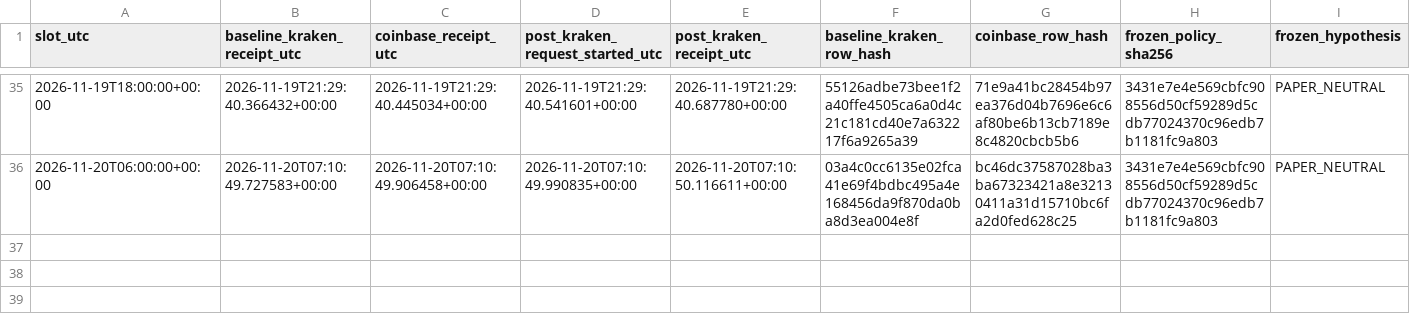
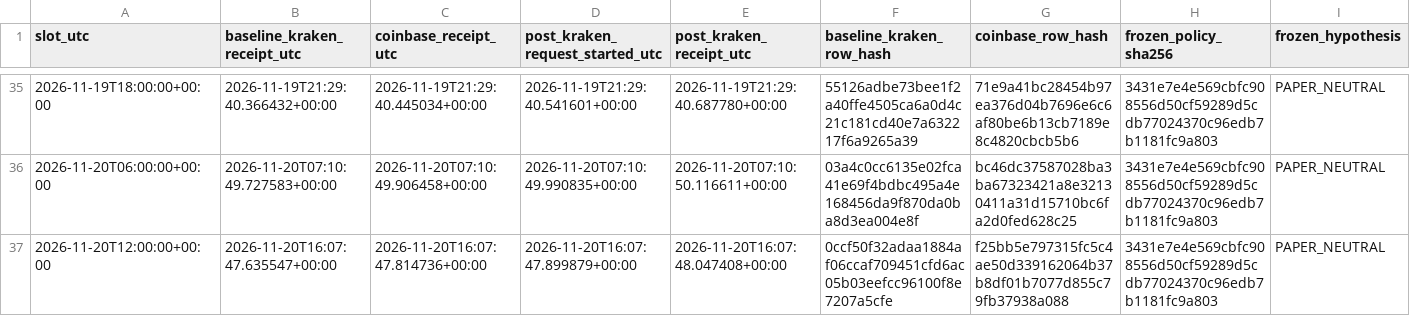
Before and after one commit to aussiekarl-gif/BTC_Composite, a CSV file: data/research_forward_validation/kraken_post_signal_quotes_forward.csv, drawn as a sheet; only a part is shown, gaps mark what is left out; rows hold the shown columns only; the diff names each change by its address in the sheet, - before the commit and + after, or states it on an @@ line.

```diff
--- a/data/research_forward_validation/kraken_post_signal_quotes_forward.csv
+++ b/data/research_forward_validation/kraken_post_signal_quotes_forward.csv
+row 37: 2026-11-20T12:00:00+00:00 | 2026-11-20T16:07:47.635547+00:00 | 2026-11-20T16:07:47.814736+00:00 | 2026-11-20T16:07:47.899879+00:00 | 2026-11-20T16:07:48.047408+00:00 | 0ccf50f32adaa1884af06ccaf709451cfd6ac05b03eefcc96100f8e7207a5cfe | f25bb5e797315fc5c4ae50d339162064b37b8df01b7077d855c79fb37938a088 | 3431e7e4e569cbfc908556d50cf59289d5cdb77024370c96edb7b1181fc9a803 | PAPER_NEUTRAL
```
Also changed, not shown: data/research_forward_validation/coinbase_trade_samples_forward.csv, data/research_forward_validation/kraken_spot_depth_forward.csv.
